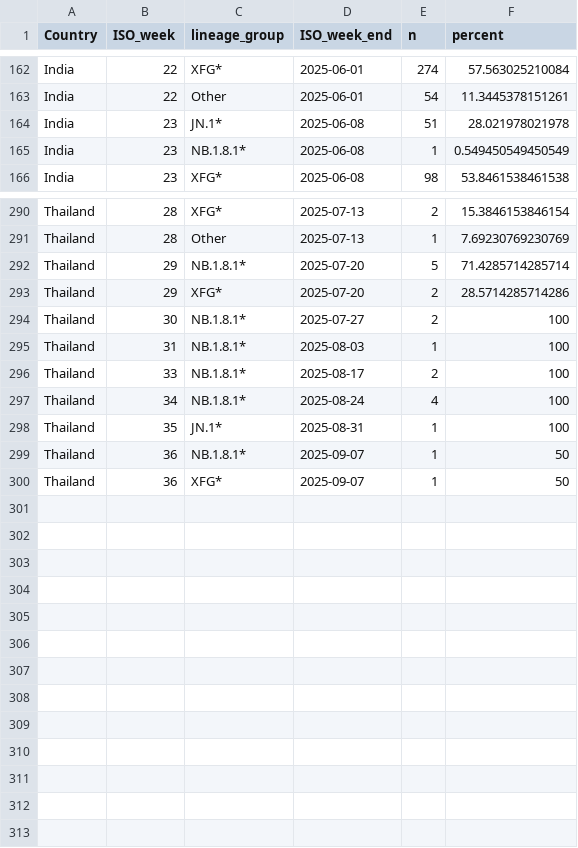
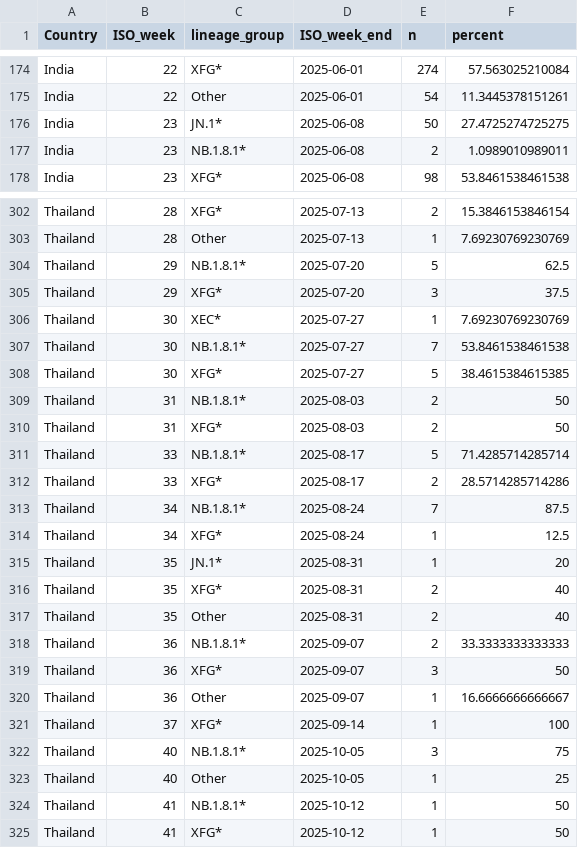
Before and after one commit to Dhihram/WHO_SEAR, a CSV file: Dat/covid_variant.csv, drawn as a sheet; only a part is shown, gaps mark what is left out; the diff covers the shown part only.

Commit message:
update variant covid

```diff
--- a/Dat/covid_variant.csv
+++ b/Dat/covid_variant.csv
@@ -163,4 +175,4 @@
 "India",22,"Other",2025-06-01,54,11.3445378151261
-"India",23,"JN.1*",2025-06-08,51,28.021978021978
-"India",23,"NB.1.8.1*",2025-06-08,1,0.549450549450549
+"India",23,"JN.1*",2025-06-08,50,27.4725274725275
+"India",23,"NB.1.8.1*",2025-06-08,2,1.0989010989011
 "India",23,"XFG*",2025-06-08,98,53.8461538461538
@@ -291,10 +303,23 @@
 "Thailand",28,"Other",2025-07-13,1,7.69230769230769
-"Thailand",29,"NB.1.8.1*",2025-07-20,5,71.4285714285714
-"Thailand",29,"XFG*",2025-07-20,2,28.5714285714286
-"Thailand",30,"NB.1.8.1*",2025-07-27,2,100
-"Thailand",31,"NB.1.8.1*",2025-08-03,1,100
-"Thailand",33,"NB.1.8.1*",2025-08-17,2,100
-"Thailand",34,"NB.1.8.1*",2025-08-24,4,100
-"Thailand",35,"JN.1*",2025-08-31,1,100
-"Thailand",36,"NB.1.8.1*",2025-09-07,1,50
-"Thailand",36,"XFG*",2025-09-07,1,50
+"Thailand",29,"NB.1.8.1*",2025-07-20,5,62.5
+"Thailand",29,"XFG*",2025-07-20,3,37.5
+"Thailand",30,"XEC*",2025-07-27,1,7.69230769230769
+"Thailand",30,"NB.1.8.1*",2025-07-27,7,53.8461538461538
+"Thailand",30,"XFG*",2025-07-27,5,38.4615384615385
+"Thailand",31,"NB.1.8.1*",2025-08-03,2,50
+"Thailand",31,"XFG*",2025-08-03,2,50
+"Thailand",33,"NB.1.8.1*",2025-08-17,5,71.4285714285714
+"Thailand",33,"XFG*",2025-08-17,2,28.5714285714286
+"Thailand",34,"NB.1.8.1*",2025-08-24,7,87.5
+"Thailand",34,"XFG*",2025-08-24,1,12.5
+"Thailand",35,"JN.1*",2025-08-31,1,20
+"Thailand",35,"XFG*",2025-08-31,2,40
+"Thailand",35,"Other",2025-08-31,2,40
+"Thailand",36,"NB.1.8.1*",2025-09-07,2,33.3333333333333
+"Thailand",36,"XFG*",2025-09-07,3,50
+"Thailand",36,"Other",2025-09-07,1,16.6666666666667
+"Thailand",37,"XFG*",2025-09-14,1,100
+"Thailand",40,"NB.1.8.1*",2025-10-05,3,75
+"Thailand",40,"Other",2025-10-05,1,25
+"Thailand",41,"NB.1.8.1*",2025-10-12,1,50
+"Thailand",41,"XFG*",2025-10-12,1,50
```
Also changed, not shown: 12 added rows and 9 edited cells elsewhere in this file.
